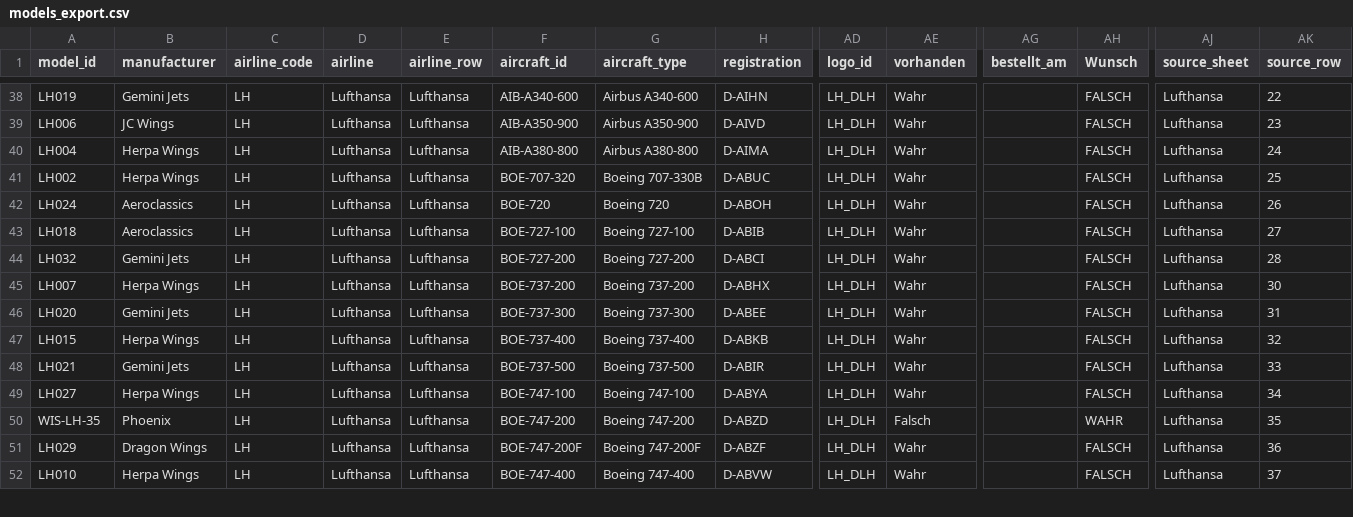
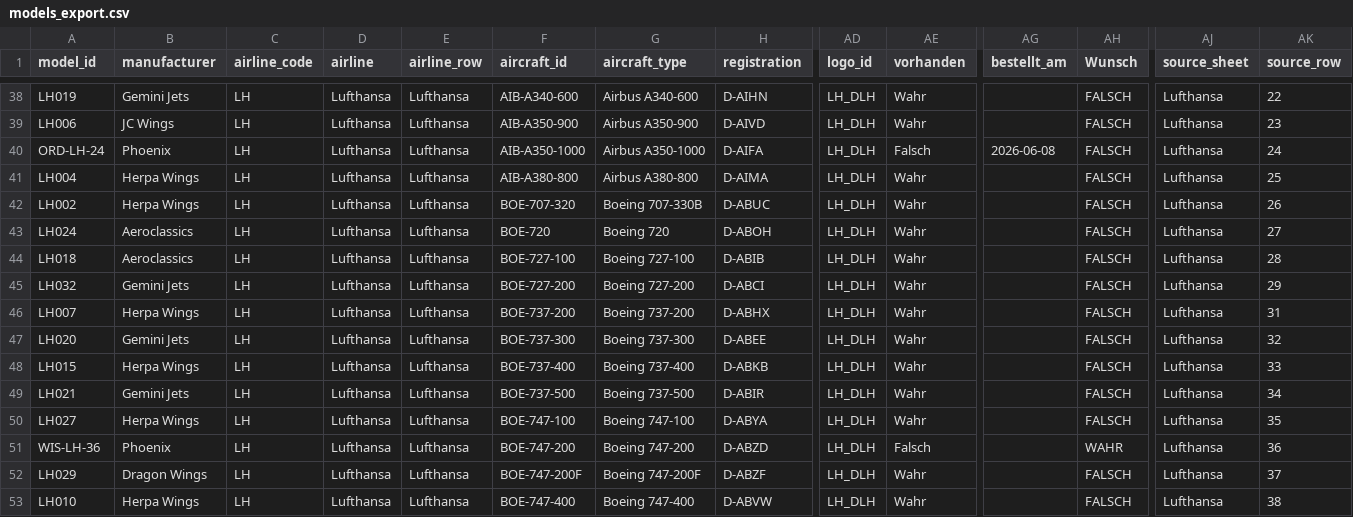
Before and after one commit to ugnet90/aircraft-labels, a CSV file: models_export.csv, drawn as a sheet; only a part is shown, gaps mark what is left out; addresses are those after the commit; rows hold the shown columns only; the diff covers the shown part only; the diff names each change by its address in the sheet, - before the commit and + after, or states it on an @@ line.

Commit message:
Add files via upload

```diff
--- a/models_export.csv
+++ b/models_export.csv
+row 40: ORD-LH-24 | Phoenix | LH | Lufthansa | Lufthansa | AIB-A350-1000 | Airbus A350-1000 | D-AIFA | LH_DLH | Falsch | 2026-06-08 | FALSCH | Lufthansa | 24
-AK41 (source_row): 24
+AK41 (source_row): 25
-AK42 (source_row): 25
+AK42 (source_row): 26
-AK43 (source_row): 26
+AK43 (source_row): 27
-AK44 (source_row): 27
+AK44 (source_row): 28
-AK45 (source_row): 28
+AK45 (source_row): 29
-AK46 (source_row): 30
+AK46 (source_row): 31
-AK47 (source_row): 31
+AK47 (source_row): 32
-AK48 (source_row): 32
+AK48 (source_row): 33
-AK49 (source_row): 33
+AK49 (source_row): 34
-AK50 (source_row): 34
+AK50 (source_row): 35
-A51 (model_id): WIS-LH-35
+A51 (model_id): WIS-LH-36
-AK51 (source_row): 35
+AK51 (source_row): 36
-AK52 (source_row): 36
+AK52 (source_row): 37
-AK53 (source_row): 37
+AK53 (source_row): 38
```
Also changed, not shown: 22 edited cells elsewhere in this file.
